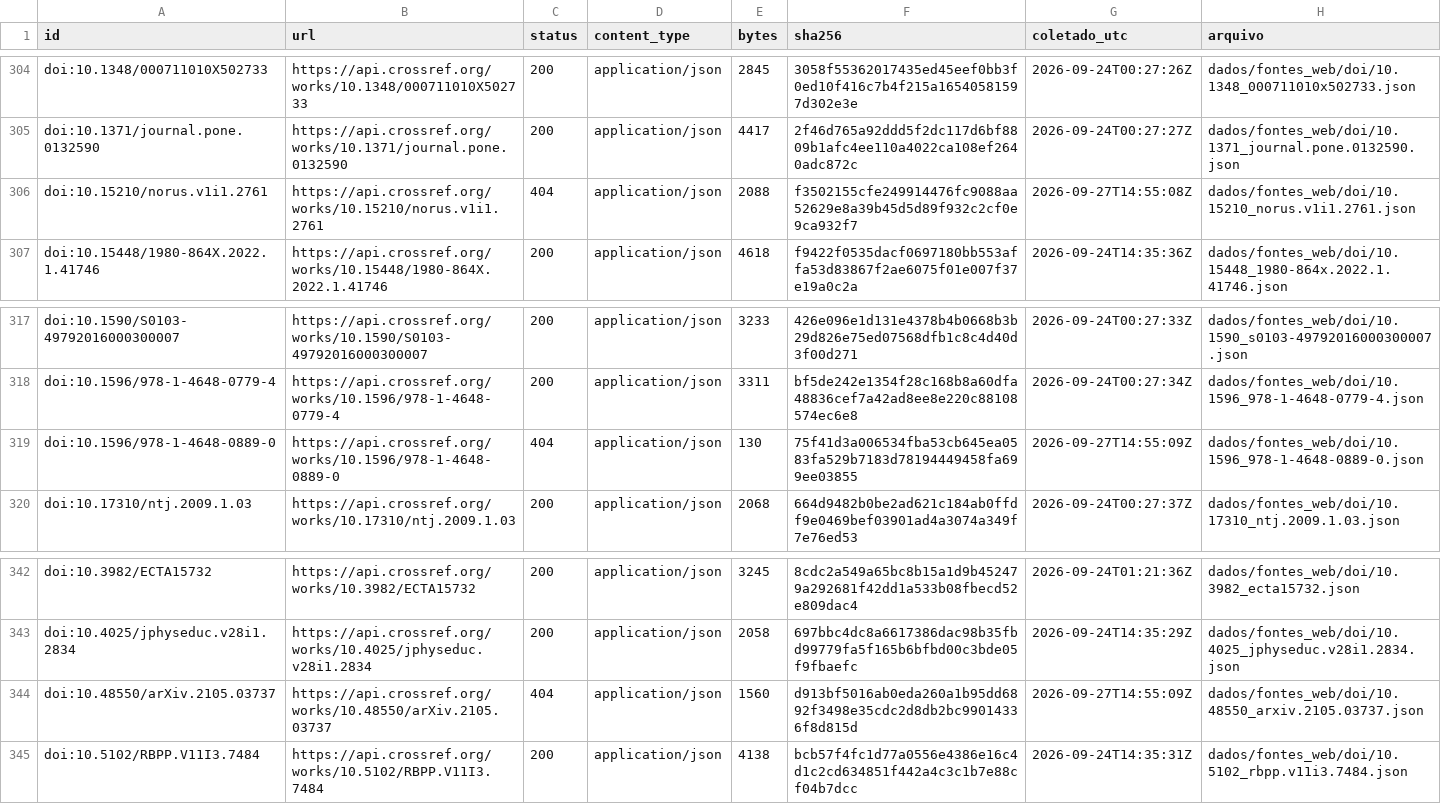
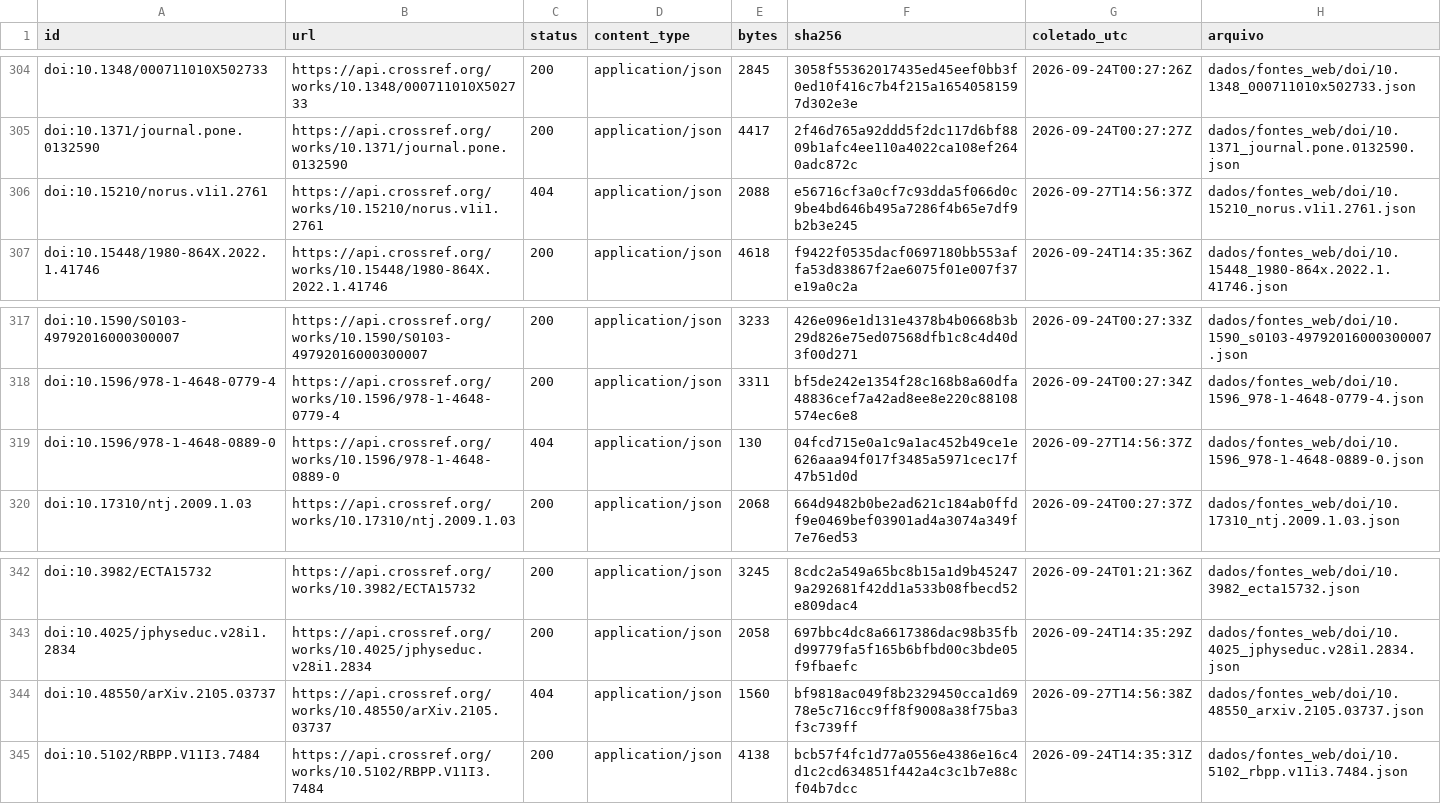
Before and after one commit to fcarva/aval-pol, a CSV file: dados/fontes_web/manifesto.csv, drawn as a sheet; only a part is shown, gaps mark what is left out.

```diff
--- a/dados/fontes_web/manifesto.csv
+++ b/dados/fontes_web/manifesto.csv
@@ -305,3 +305,3 @@ doi:10.1348/000711010X502733,https://api.crossref.org/works/10.1348/000711010X50
 doi:10.1371/journal.pone.0132590,https://api.crossref.org/works/10.1371/journal.pone.0132590,200,application/json,4417,2f46d765a92ddd5f2dc117d6bf8809b1afc4ee110a4022ca108ef2640adc872c,2026-09-24T00:27:27Z,dados/fontes_web/doi/10.1371_journal.pone.0132590.json
-doi:10.15210/norus.v1i1.2761,https://api.crossref.org/works/10.15210/norus.v1i1.2761,404,application/json,2088,f3502155cfe249914476fc9088aa52629e8a39b45d5d89f932c2cf0e9ca932f7,2026-09-27T14:55:08Z,dados/fontes_web/doi/10.15210_norus.v1i1.2761.json
+doi:10.15210/norus.v1i1.2761,https://api.crossref.org/works/10.15210/norus.v1i1.2761,404,application/json,2088,e56716cf3a0cf7c93dda5f066d0c9be4bd646b495a7286f4b65e7df9b2b3e245,2026-09-27T14:56:37Z,dados/fontes_web/doi/10.15210_norus.v1i1.2761.json
 doi:10.15448/1980-864X.2022.1.41746,https://api.crossref.org/works/10.15448/1980-864X.2022.1.41746,200,application/json,4618,f9422f0535dacf0697180bb553affa53d83867f2ae6075f01e007f37e19a0c2a,2026-09-24T14:35:36Z,dados/fontes_web/doi/10.15448_1980-864x.2022.1.41746.json
@@ -318,3 +318,3 @@ doi:10.1590/S0103-49792016000300007,https://api.crossref.org/works/10.1590/S0103
 doi:10.1596/978-1-4648-0779-4,https://api.crossref.org/works/10.1596/978-1-4648-0779-4,200,application/json,3311,bf5de242e1354f28c168b8a60dfa48836cef7a42ad8ee8e220c88108574ec6e8,2026-09-24T00:27:34Z,dados/fontes_web/doi/10.1596_978-1-4648-0779-4.json
-doi:10.1596/978-1-4648-0889-0,https://api.crossref.org/works/10.1596/978-1-4648-0889-0,404,application/json,130,75f41d3a006534fba53cb645ea0583fa529b7183d78194449458fa699ee03855,2026-09-27T14:55:09Z,dados/fontes_web/doi/10.1596_978-1-4648-0889-0.json
+doi:10.1596/978-1-4648-0889-0,https://api.crossref.org/works/10.1596/978-1-4648-0889-0,404,application/json,130,04fcd715e0a1c9a1ac452b49ce1e626aaa94f017f3485a5971cec17f47b51d0d,2026-09-27T14:56:37Z,dados/fontes_web/doi/10.1596_978-1-4648-0889-0.json
 doi:10.17310/ntj.2009.1.03,https://api.crossref.org/works/10.17310/ntj.2009.1.03,200,application/json,2068,664d9482b0be2ad621c184ab0ffdf9e0469bef03901ad4a3074a349f7e76ed53,2026-09-24T00:27:37Z,dados/fontes_web/doi/10.17310_ntj.2009.1.03.json
@@ -343,3 +343,3 @@ doi:10.3982/ECTA15732,https://api.crossref.org/works/10.3982/ECTA15732,200,appli
 doi:10.4025/jphyseduc.v28i1.2834,https://api.crossref.org/works/10.4025/jphyseduc.v28i1.2834,200,application/json,2058,697bbc4dc8a6617386dac98b35fbd99779fa5f165b6bfbd00c3bde05f9fbaefc,2026-09-24T14:35:29Z,dados/fontes_web/doi/10.4025_jphyseduc.v28i1.2834.json
-doi:10.48550/arXiv.2105.03737,https://api.crossref.org/works/10.48550/arXiv.2105.03737,404,application/json,1560,d913bf5016ab0eda260a1b95dd6892f3498e35cdc2d8db2bc99014336f8d815d,2026-09-27T14:55:09Z,dados/fontes_web/doi/10.48550_arxiv.2105.03737.json
+doi:10.48550/arXiv.2105.03737,https://api.crossref.org/works/10.48550/arXiv.2105.03737,404,application/json,1560,bf9818ac049f8b2329450cca1d6978e5c716cc9ff8f9008a38f75ba3f3c739ff,2026-09-27T14:56:38Z,dados/fontes_web/doi/10.48550_arxiv.2105.03737.json
 doi:10.5102/RBPP.V11I3.7484,https://api.crossref.org/works/10.5102/RBPP.V11I3.7484,200,application/json,4138,bcb57f4fc1d77a0556e4386e16c4d1c2cd634851f442a4c3c1b7e88cf04b7dcc,2026-09-24T14:35:31Z,dados/fontes_web/doi/10.5102_rbpp.v11i3.7484.json
```
Also changed, not shown: 3 other files.
